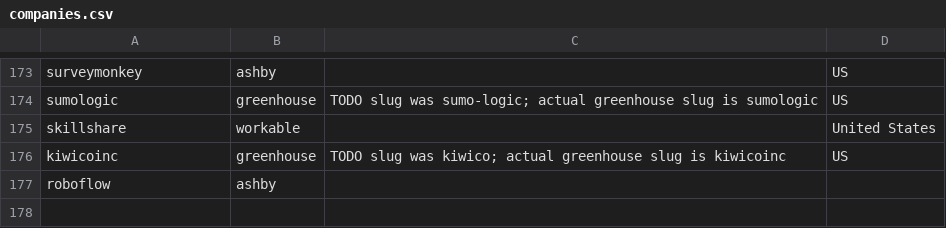
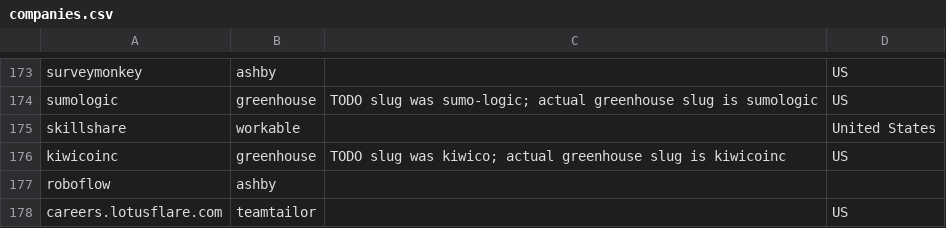
Before and after one commit to clarmso/openings.info, a CSV file: companies.csv, drawn as a sheet; only a part is shown, gaps mark what is left out; the diff names each change by its address in the sheet, - before the commit and + after, or states it on an @@ line.

```diff
--- a/companies.csv
+++ b/companies.csv
+row 178: careers.lotusflare.com | teamtailor |  | US
```
Also changed, not shown: 3 other files.
